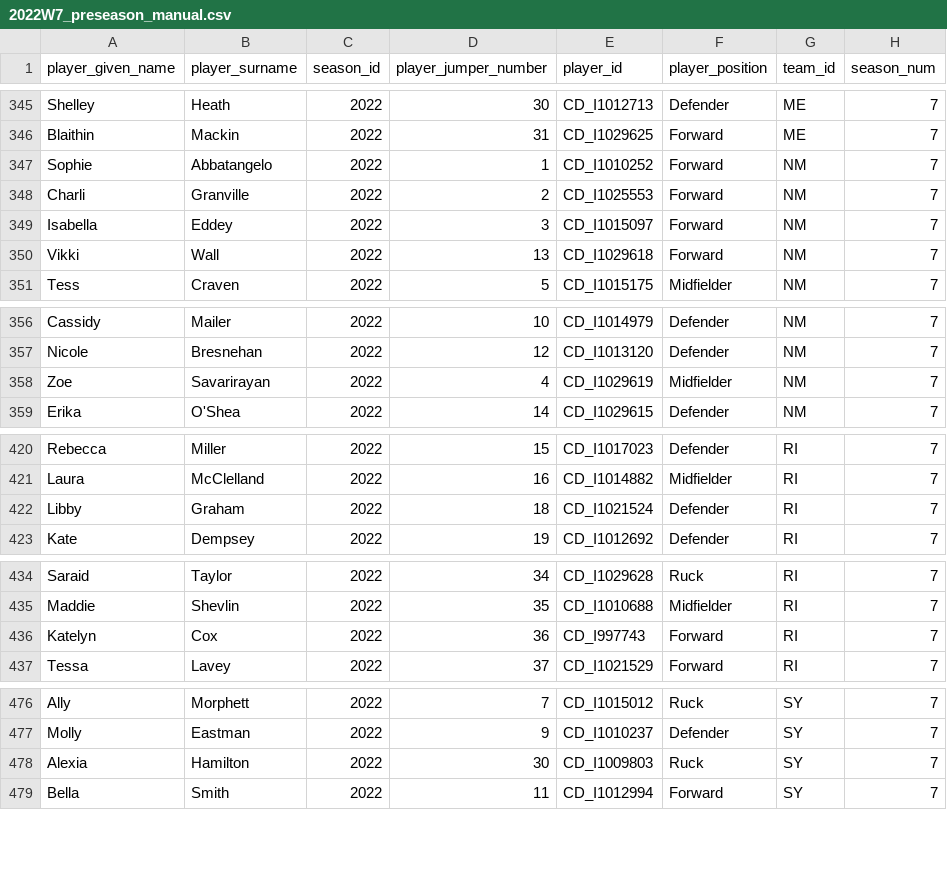
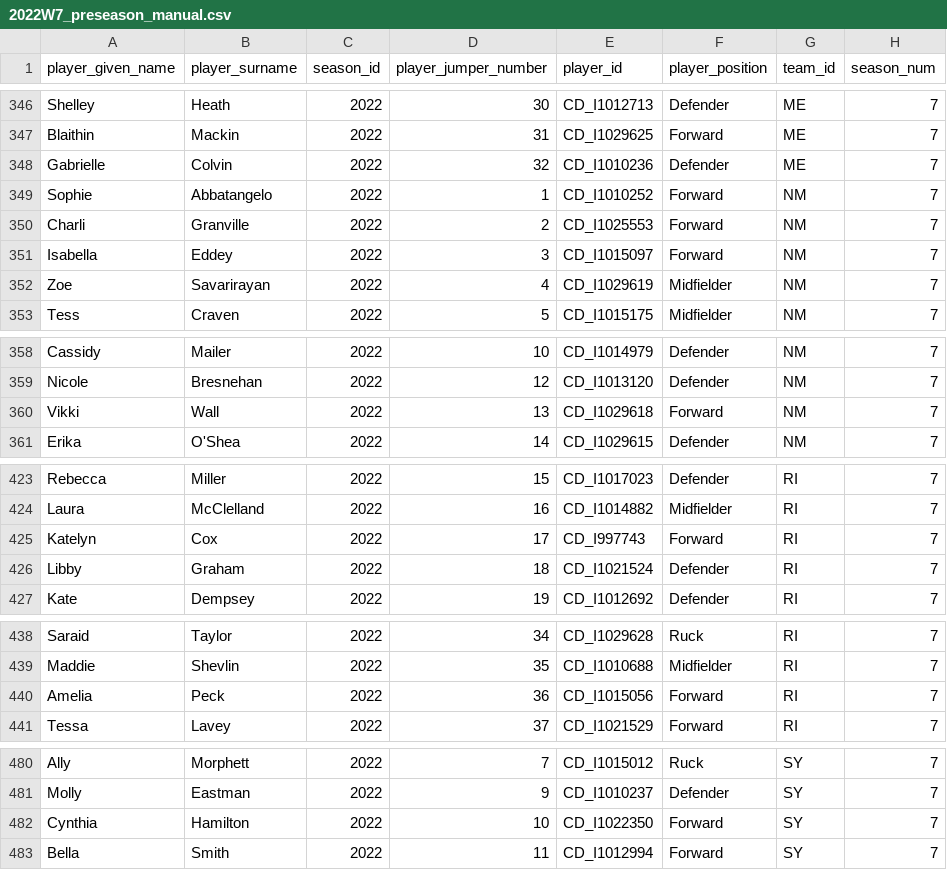
Before and after one commit to aflwfantasy/dataAFLW, a CSV file: 2022W7_preseason_manual.csv, drawn as a sheet; only a part is shown, gaps mark what is left out; the diff covers the shown part only.

```diff
--- a/2022W7_preseason_manual.csv
+++ b/2022W7_preseason_manual.csv
@@ -346,2 +347,3 @@ Shelley,Heath,2022,30,CD_I1012713,Defender,ME,7
 Blaithin,Mackin,2022,31,CD_I1029625,Forward,ME,7
+Gabrielle,Colvin,2022,32,CD_I1010236,Defender,ME,7
 Sophie,Abbatangelo,2022,1,CD_I1010252,Forward,NM,7
@@ -349,3 +351,3 @@ Charli,Granville,2022,2,CD_I1025553,Forward,NM,7
 Isabella,Eddey,2022,3,CD_I1015097,Forward,NM,7
-Vikki,Wall,2022,13,CD_I1029618,Forward,NM,7
+Zoe,Savarirayan,2022,4,CD_I1029619,Midfielder,NM,7
 Tess,Craven,2022,5,CD_I1015175,Midfielder,NM,7
@@ -357,3 +359,3 @@ Cassidy,Mailer,2022,10,CD_I1014979,Defender,NM,7
 Nicole,Bresnehan,2022,12,CD_I1013120,Defender,NM,7
-Zoe,Savarirayan,2022,4,CD_I1029619,Midfielder,NM,7
+Vikki,Wall,2022,13,CD_I1029618,Forward,NM,7
 Erika,O'Shea,2022,14,CD_I1029615,Defender,NM,7
@@ -421,2 +424,3 @@ Rebecca,Miller,2022,15,CD_I1017023,Defender,RI,7
 Laura,McClelland,2022,16,CD_I1014882,Midfielder,RI,7
+Katelyn,Cox,2022,17,CD_I997743,Forward,RI,7
 Libby,Graham,2022,18,CD_I1021524,Defender,RI,7
@@ -435,3 +439,3 @@ Saraid,Taylor,2022,34,CD_I1029628,Ruck,RI,7
 Maddie,Shevlin,2022,35,CD_I1010688,Midfielder,RI,7
-Katelyn,Cox,2022,36,CD_I997743,Forward,RI,7
+Amelia,Peck,2022,36,CD_I1015056,Forward,RI,7
 Tessa,Lavey,2022,37,CD_I1021529,Forward,RI,7
@@ -477,3 +481,3 @@ Ally,Morphett,2022,7,CD_I1015012,Ruck,SY,7
 Molly,Eastman,2022,9,CD_I1010237,Defender,SY,7
-Alexia,Hamilton,2022,30,CD_I1009803,Ruck,SY,7
+Cynthia,Hamilton,2022,10,CD_I1022350,Forward,SY,7
 Bella,Smith,2022,11,CD_I1012994,Forward,SY,7
```
Also changed, not shown: 2 added rows, 2 removed rows and 94 moved rows elsewhere in this file, 1 other file.
